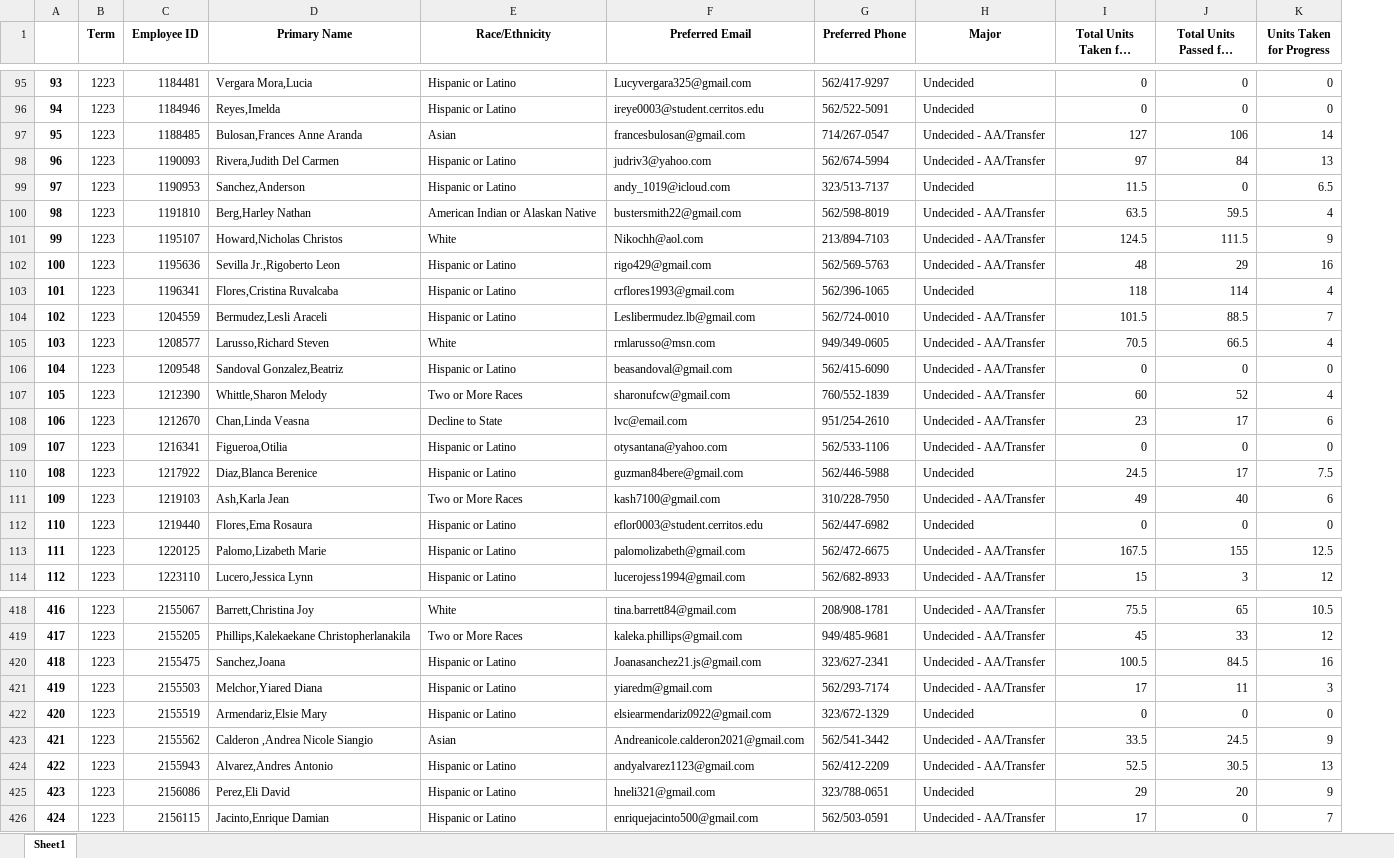
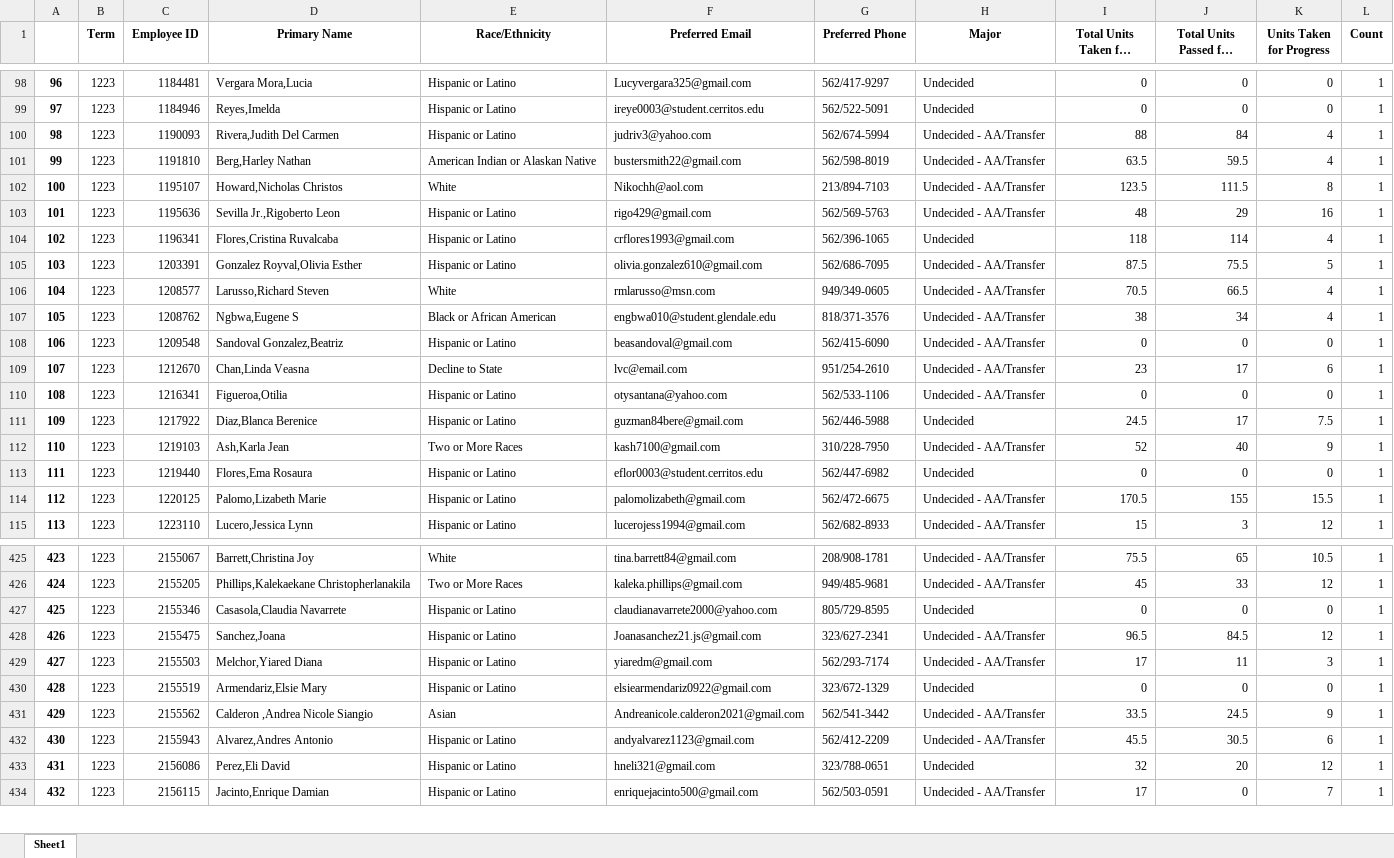
Before and after one commit to fmixson/UndecidedStudents, an Excel workbook: UndecidedStudents.xlsx, sheet Sheet1, drawn as a sheet; only a part is shown, gaps mark what is left out; long unchanged cells end in …; values as stored, in another font and other column widths than the file's, no borders; removed rows and columns are numbered as before the commit, all else as after; the diff covers the shown part only; the diff names each change by its address in the sheet, - before the commit and + after, or states it on an @@ line.

```diff
--- a/UndecidedStudents.xlsx (sheet Sheet1)
+++ b/UndecidedStudents.xlsx (sheet Sheet1)
+column L (Count), rows 98-104: all 1; row 106: 1; rows 108-115: all 1; rows 425-426: 1 | 1; rows 428-434: all 1
@@ column A renumbered between rows 4 and 948 @@
-row 97: 95 | 1223 | 1188485 | Bulosan,Frances Anne Aranda | Asian | francesbulosan@gmail.com | 714/267-0547 | Undecided - AA/Transfer | 127 | 106 | 14
-I100 (Total Units Taken for Progress): 97
+I100 (Total Units Taken for Progress): 88
-K100 (Units Taken for Progress): 13
+K100 (Units Taken for Progress): 4
-row 99: 97 | 1223 | 1190953 | Sanchez,Anderson | Hispanic or Latino | andy_1019@icloud.com | 323/513-7137 | Undecided | 11.5 | 0 | 6.5
-I102 (Total Units Taken for Progress): 124.5
+I102 (Total Units Taken for Progress): 123.5
-K102 (Units Taken for Progress): 9
+K102 (Units Taken for Progress): 8
-row 104: 102 | 1223 | 1204559 | Bermudez,Lesli Araceli | Hispanic or Latino | Leslibermudez.lb@gmail.com | 562/724-0010 | Undecided - AA/Transfer | 101.5 | 88.5 | 7
+row 105: 103 | 1223 | 1203391 | Gonzalez Royval,Olivia Esther | Hispanic or Latino | olivia.gonzalez610@gmail.com | 562/686-7095 | Undecided - AA/Transfer | 87.5 | 75.5 | 5 | 1
+row 107: 105 | 1223 | 1208762 | Ngbwa,Eugene S | Black or African American | engbwa010@student.glendale.edu | 818/371-3576 | Undecided - AA/Transfer | 38 | 34 | 4 | 1
-row 107: 105 | 1223 | 1212390 | Whittle,Sharon Melody | Two or More Races | sharonufcw@gmail.com | 760/552-1839 | Undecided - AA/Transfer | 60 | 52 | 4
-I112 (Total Units Taken for Progress): 49
+I112 (Total Units Taken for Progress): 52
-K112 (Units Taken for Progress): 6
+K112 (Units Taken for Progress): 9
-I114 (Total Units Taken for Progress): 167.5
+I114 (Total Units Taken for Progress): 170.5
-K114 (Units Taken for Progress): 12.5
+K114 (Units Taken for Progress): 15.5
+row 427: 425 | 1223 | 2155346 | Casasola,Claudia Navarrete | Hispanic or Latino | claudianavarrete2000@yahoo.com | 805/729-8595 | Undecided | 0 | 0 | 0 | 1
-I428 (Total Units Taken for Progress): 100.5
+I428 (Total Units Taken for Progress): 96.5
-K428 (Units Taken for Progress): 16
+K428 (Units Taken for Progress): 12
-I432 (Total Units Taken for Progress): 52.5
+I432 (Total Units Taken for Progress): 45.5
-K432 (Units Taken for Progress): 13
+K432 (Units Taken for Progress): 6
-I433 (Total Units Taken for Progress): 29
+I433 (Total Units Taken for Progress): 32
-K433 (Units Taken for Progress): 9
+K433 (Units Taken for Progress): 12
```
Also changed, not shown: 63 added rows, 31 removed rows and 234 edited cells elsewhere in this sheet, NewUndecided.xlsx, droppedUndecidedStudents.xlsx, 1 other file.
